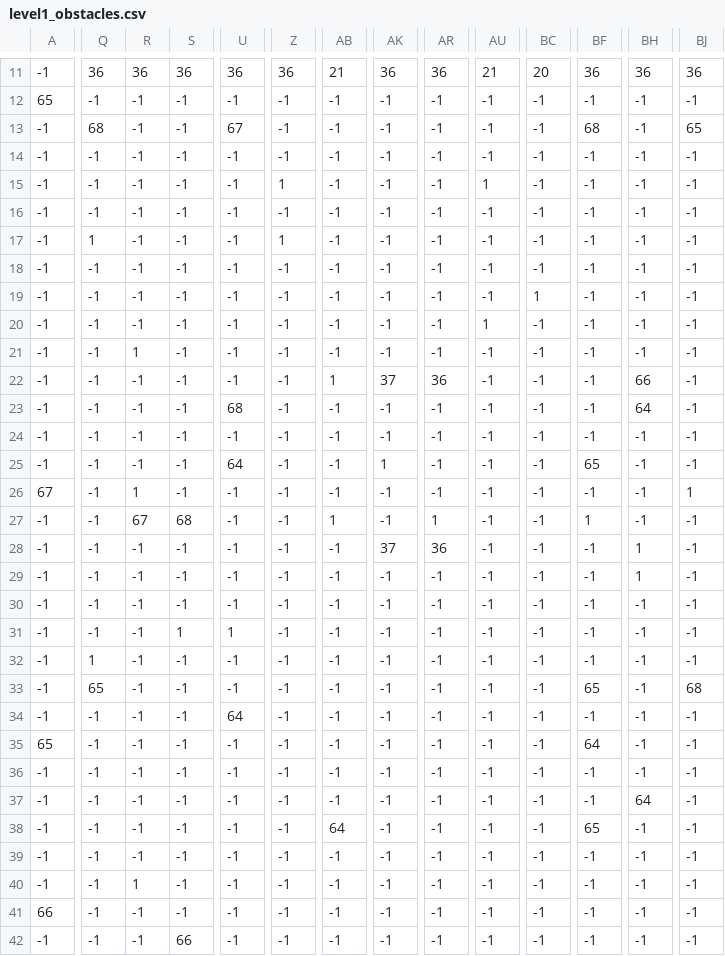
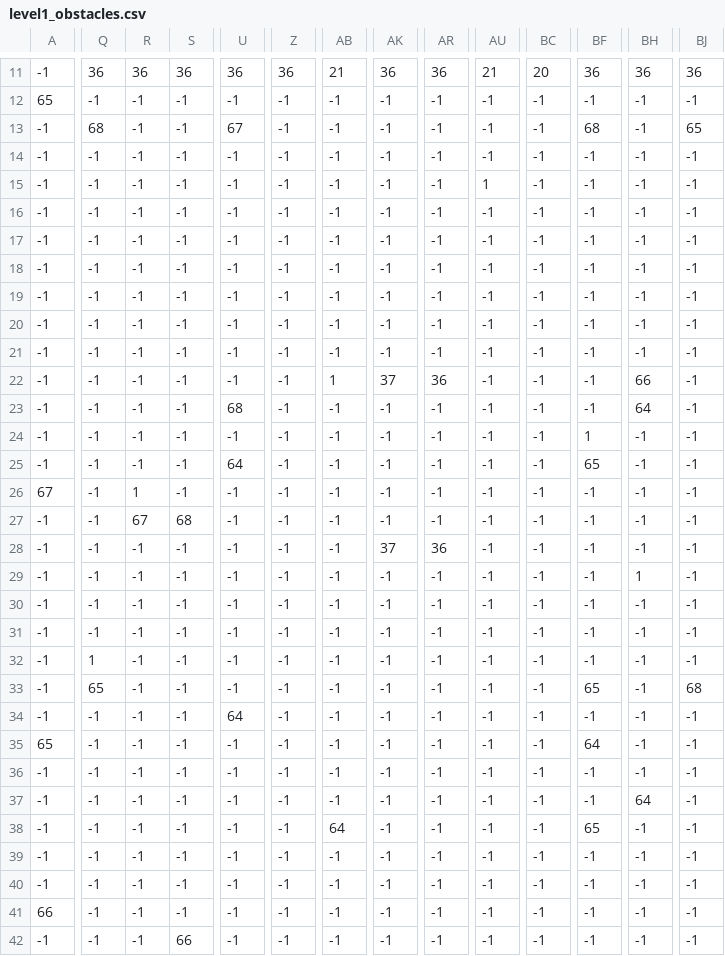
Before and after one commit to manucorujo/CIIE-GaiaStation, a CSV file: res/levels/level1_obstacles.csv, drawn as a sheet; only a part is shown, gaps mark what is left out; the diff covers the shown part only; the diff names each change by its address in the sheet, - before the commit and + after, or states it on an @@ line.

```diff
--- a/res/levels/level1_obstacles.csv
+++ b/res/levels/level1_obstacles.csv
-Z15: 1
+Z15: -1
-Q17: 1
+Q17: -1
-Z17: 1
+Z17: -1
-BC19: 1
+BC19: -1
-AU20: 1
+AU20: -1
-R21: 1
+R21: -1
-BF24: -1
+BF24: 1
-AK25: 1
+AK25: -1
-BJ26: 1
+BJ26: -1
-AB27: 1
+AB27: -1
-AR27: 1
+AR27: -1
-BF27: 1
+BF27: -1
-BH28: 1
+BH28: -1
-S31: 1
+S31: -1
-U31: 1
+U31: -1
-R40: 1
+R40: -1
```
Also changed, not shown: 5 edited cells elsewhere in this file, res/levels/level2_obstacles.csv, res/levels/level3_obstacles.csv, 5 other files.
